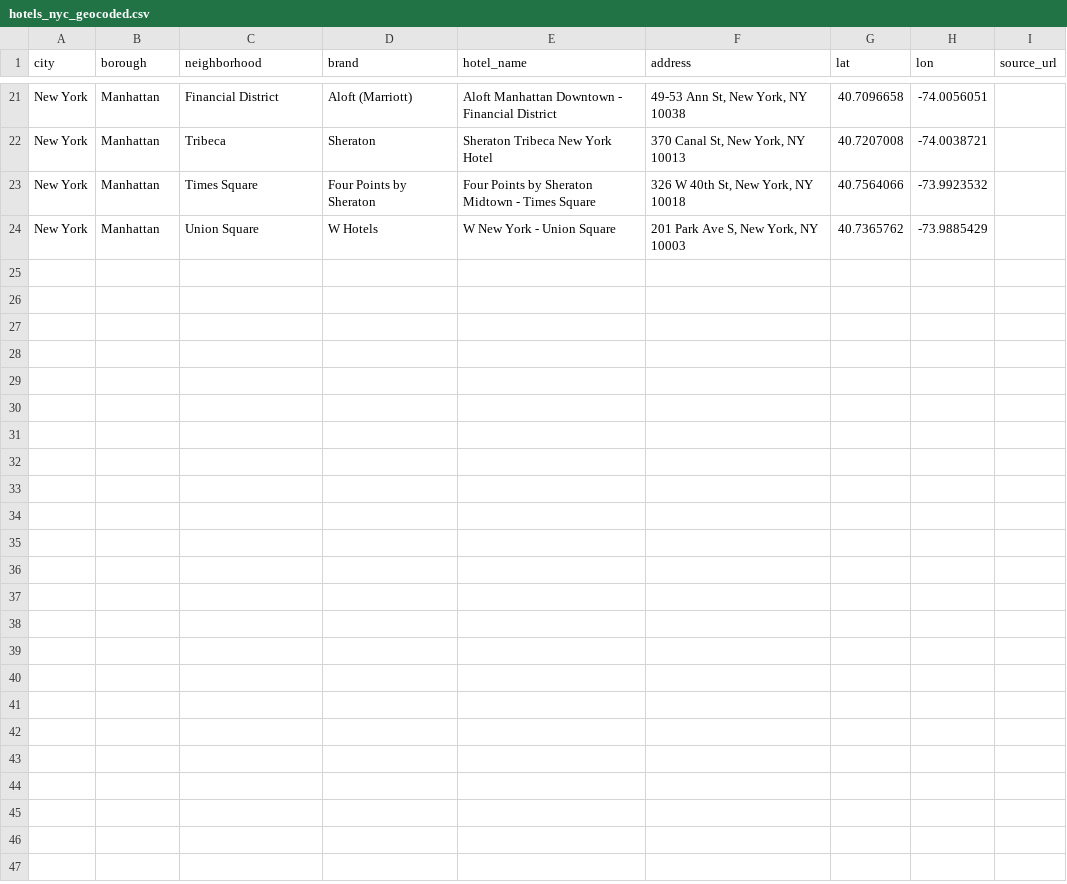
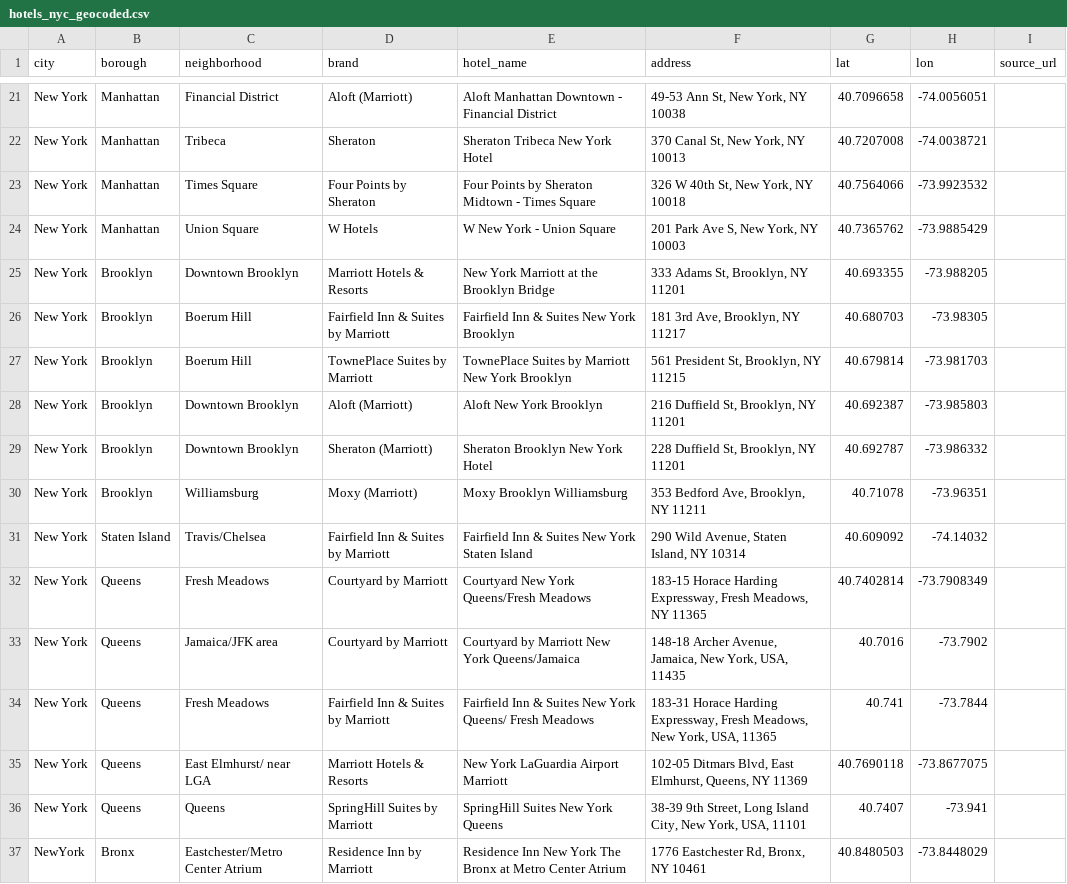
Before and after one commit to Cheyenne232025S/code-fest-2025, a CSV file: data/hotels_nyc_geocoded.csv, drawn as a sheet; only a part is shown, gaps mark what is left out; the diff names each change by its address in the sheet, - before the commit and + after, or states it on an @@ line.

```diff
--- a/data/hotels_nyc_geocoded.csv
+++ b/data/hotels_nyc_geocoded.csv
+row 25: New York | Brooklyn | Downtown Brooklyn | Marriott Hotels & Resorts | New York Marriott at the Brooklyn Bridge | 333 Adams St, Brooklyn, NY 11201 | 40.693355 | -73.988205
+row 26: New York | Brooklyn | Boerum Hill | Fairfield Inn & Suites by Marriott | Fairfield Inn & Suites New York Brooklyn | 181 3rd Ave, Brooklyn, NY 11217 | 40.680703 | -73.98305
+row 27: New York | Brooklyn | Boerum Hill | TownePlace Suites by Marriott | TownePlace Suites by Marriott New York Brooklyn | 561 President St, Brooklyn, NY 11215 | 40.679814 | -73.981703
+row 28: New York | Brooklyn | Downtown Brooklyn | Aloft (Marriott) | Aloft New York Brooklyn | 216 Duffield St, Brooklyn, NY 11201 | 40.692387 | -73.985803
+row 29: New York | Brooklyn | Downtown Brooklyn | Sheraton (Marriott) | Sheraton Brooklyn New York Hotel | 228 Duffield St, Brooklyn, NY 11201 | 40.692787 | -73.986332
+row 30: New York | Brooklyn | Williamsburg | Moxy (Marriott) | Moxy Brooklyn Williamsburg | 353 Bedford Ave, Brooklyn, NY 11211 | 40.71078 | -73.96351
+row 31: New York | Staten Island | Travis/Chelsea | Fairfield Inn & Suites by Marriott | Fairfield Inn & Suites New York Staten Island | 290 Wild Avenue, Staten Island, NY 10314 | 40.609092 | -74.14032
+row 32: New York | Queens | Fresh Meadows | Courtyard by Marriott | Courtyard New York Queens/Fresh Meadows | 183-15 Horace Harding Expressway, Fresh Meadows, NY 11365 | 40.7402814 | -73.7908349
+row 33: New York | Queens | Jamaica/JFK area | Courtyard by Marriott | Courtyard by Marriott New York Queens/Jamaica | 148-18 Archer Avenue, Jamaica, New York, USA, 11435 | 40.7016 | -73.7902
+row 34: New York | Queens | Fresh Meadows | Fairfield Inn & Suites by Marriott | Fairfield Inn & Suites New York Queens/ Fresh Meadows | 183-31 Horace Harding Expressway, Fresh Meadows, New York, USA, 11365 | 40.741 | -73.7844
+row 35: New York | Queens | East Elmhurst/ near LGA | Marriott Hotels & Resorts | New York LaGuardia Airport Marriott | 102-05 Ditmars Blvd, East Elmhurst, Queens, NY 11369 | 40.7690118 | -73.8677075
+row 36: New York | Queens | Queens | SpringHill Suites by Marriott | SpringHill Suites New York Queens | 38-39 9th Street, Long Island City, New York, USA, 11101 | 40.7407 | -73.941
+row 37: NewYork | Bronx | Eastchester/Metro Center Atrium | Residence Inn by Marriott | Residence Inn New York The Bronx at Metro Center Atrium | 1776 Eastchester Rd, Bronx, NY 10461 | 40.8480503 | -73.8448029
```
Also changed, not shown: data/hotels_nyc.csv, 9 other files.
